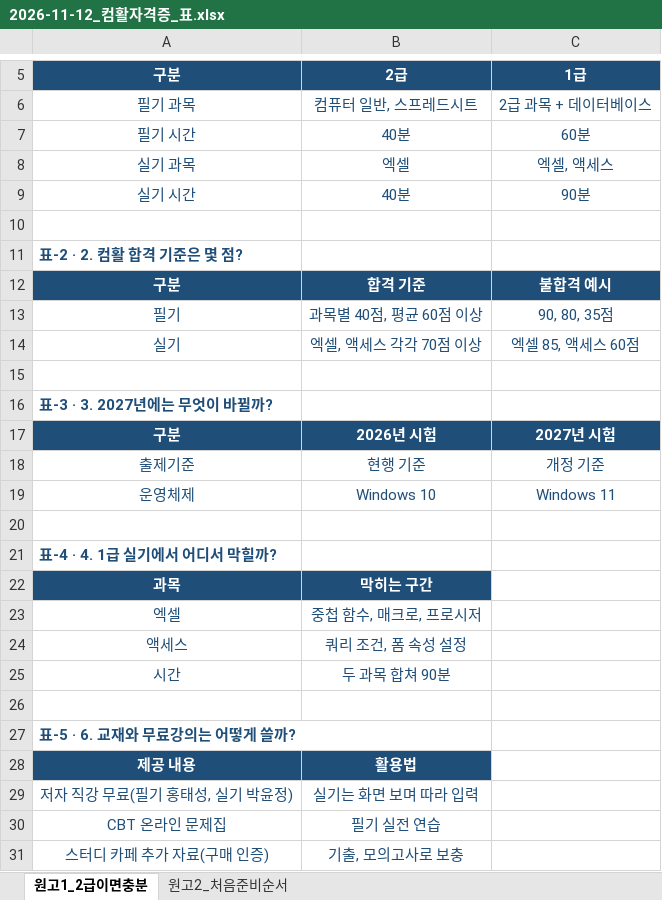
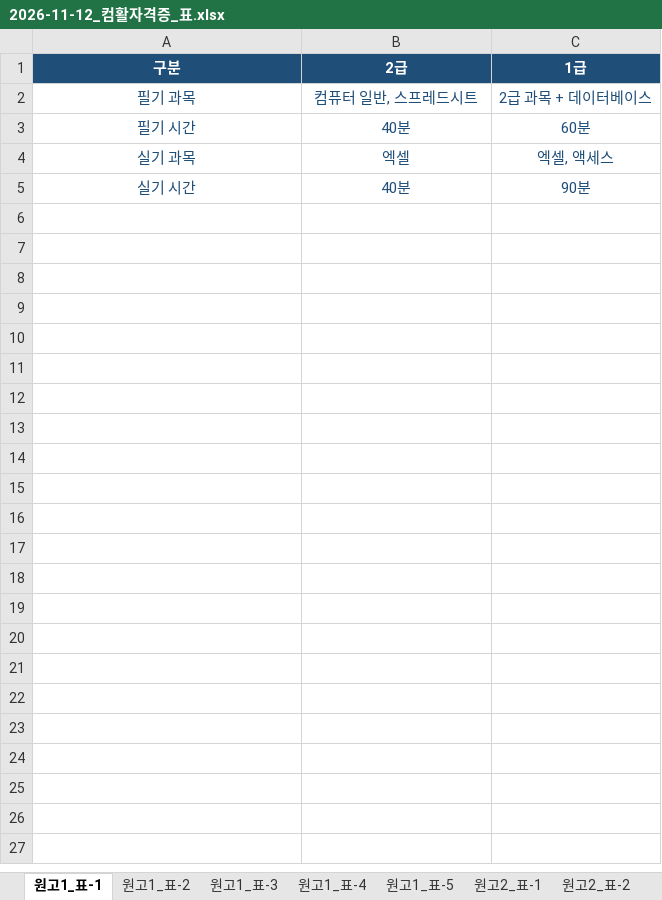
Before and after one commit to blog-writer-sy/naver-blog, an Excel workbook: 교육/자격증교재/원고/2026-11-12_컴활자격증_표.xlsx, sheet 원고1_표-1, drawn as a sheet; only a part is shown, gaps mark what is left out; values as stored, in another font and other column widths than the file's, no borders; the diff covers the shown part only; the diff names each change by its address in the sheet, - before the commit and + after, or states it on an @@ line.

```diff
--- a/교육/자격증교재/원고/2026-11-12_컴활자격증_표.xlsx (sheet 원고1_표-1)
+++ b/교육/자격증교재/원고/2026-11-12_컴활자격증_표.xlsx (sheet 원고1_표-1)
-sheet tab: 원고1_2급이면충분
+sheet tab: 원고1_표-1
-sheet tab: 원고2_처음준비순서
+sheet tab: 원고1_표-2
+sheet tab: 원고1_표-3
+sheet tab: 원고1_표-4
+sheet tab: 원고1_표-5
+sheet tab: 원고2_표-1
+sheet tab: 원고2_표-2
-row 10: (empty)
-row 11: 표-2 · 2. 컴활 합격 기준은 몇 점?
-row 12: 구분 | 합격 기준 | 불합격 예시
-row 13: 필기 | 과목별 40점, 평균 60점 이상 | 90, 80, 35점
-row 14: 실기 | 엑셀, 액세스 각각 70점 이상 | 엑셀 85, 액세스 60점
-row 15: (empty)
-row 16: 표-3 · 3. 2027년에는 무엇이 바뀔까?
-row 17: 구분 | 2026년 시험 | 2027년 시험
-row 18: 출제기준 | 현행 기준 | 개정 기준
-row 19: 운영체제 | Windows 10 | Windows 11
-row 20: (empty)
-row 21: 표-4 · 4. 1급 실기에서 어디서 막힐까?
-row 22: 과목 | 막히는 구간
-row 23: 엑셀 | 중첩 함수, 매크로, 프로시저
-row 24: 액세스 | 쿼리 조건, 폼 속성 설정
-row 25: 시간 | 두 과목 합쳐 90분
-row 26: (empty)
-row 27: 표-5 · 6. 교재와 무료강의는 어떻게 쓸까?
-row 28: 제공 내용 | 활용법
-row 29: 저자 직강 무료(필기 홍태성, 실기 박윤정) | 실기는 화면 보며 따라 입력
-row 30: CBT 온라인 문제집 | 필기 실전 연습
-row 31: 스터디 카페 추가 자료(구매 인증) | 기출, 모의고사로 보충
```
Also changed, not shown: 4 removed rows elsewhere in this sheet, sheet 원고1_표-2, other sheet tabs.
